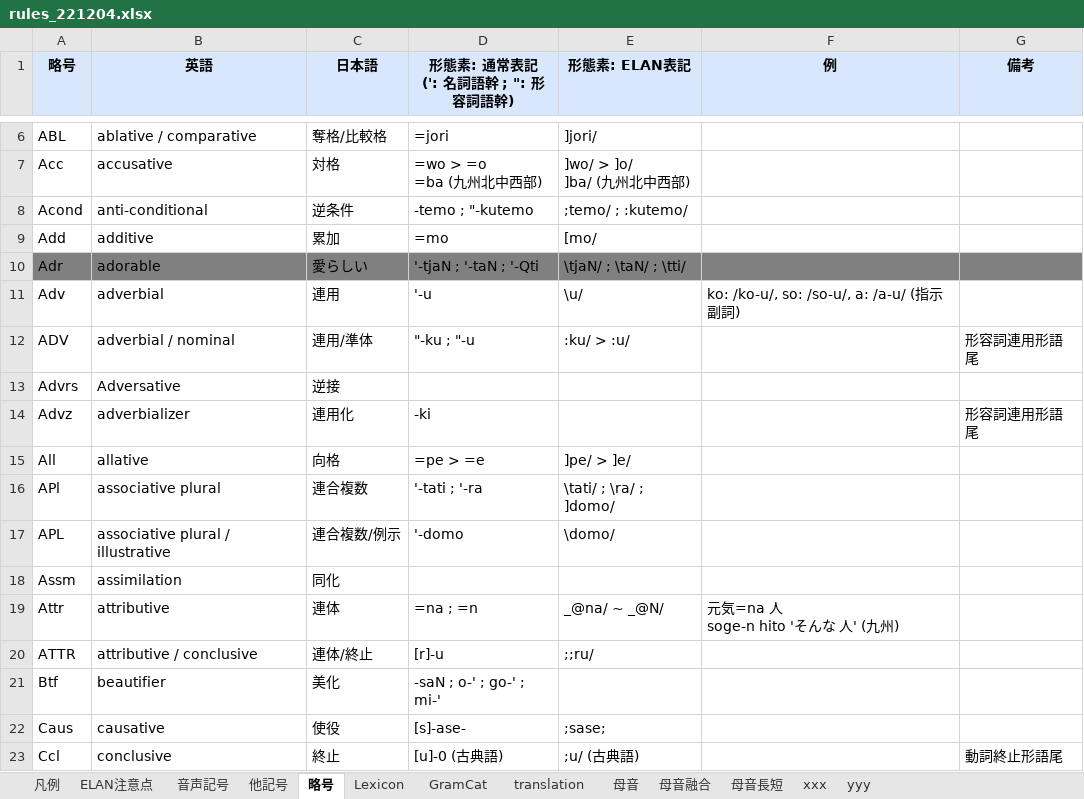
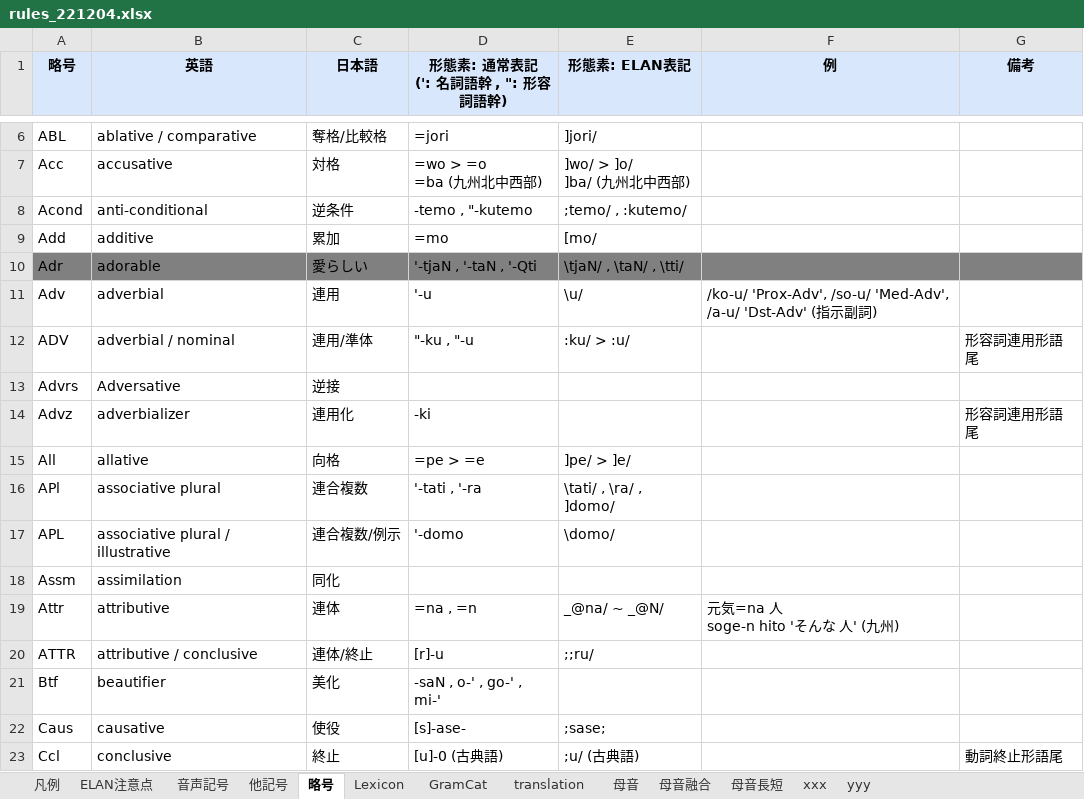
Before and after one commit to Croquis-Kuni/CROJADS-Croquis-database-of-Japanese-dialects, an Excel workbook: rules_221204.xlsx, sheet 略号, drawn as a sheet; only a part is shown, gaps mark what is left out; values as stored, in another font and other column widths than the file's, no borders; ↵ is a line break in a cell; the diff covers the shown part only; the diff names each change by its address in the sheet, - before the commit and + after, or states it on an @@ line.

```diff
--- a/rules_221204.xlsx (sheet 略号)
+++ b/rules_221204.xlsx (sheet 略号)
-D1: 形態素: 通常表記 ↵ (': 名詞語幹 ; ": 形容詞語幹)
+D1: 形態素: 通常表記 ↵ (': 名詞語幹 , ": 形容詞語幹)
-D8 (形態素: 通常表記 (': 名詞語幹 , ": 形容詞語幹)): -temo ; "-kutemo
+D8 (形態素: 通常表記 (': 名詞語幹 , ": 形容詞語幹)): -temo , "-kutemo
-E8 (形態素: ELAN表記): ;temo/ ; :kutemo/
+E8 (形態素: ELAN表記): ;temo/ , :kutemo/
-D10 (形態素: 通常表記 (': 名詞語幹 , ": 形容詞語幹)): '-tjaN ; '-taN ; '-Qti
+D10 (形態素: 通常表記 (': 名詞語幹 , ": 形容詞語幹)): '-tjaN , '-taN , '-Qti
-E10 (形態素: ELAN表記): \tjaN/ ; \taN/ ; \tti/
+E10 (形態素: ELAN表記): \tjaN/ , \taN/ , \tti/
-F11 (例): ko: /ko-u/, so: /so-u/, a: /a-u/ (指…
+F11 (例): /ko-u/ 'Prox-Adv', /so-u/ 'Med-Adv', /a-u/ 'Dst-Adv' (指…
-D12 (形態素: 通常表記 (': 名詞語幹 , ": 形容詞語幹)): "-ku ; "-u
+D12 (形態素: 通常表記 (': 名詞語幹 , ": 形容詞語幹)): "-ku , "-u
-D16 (形態素: 通常表記 (': 名詞語幹 , ": 形容詞語幹)): '-tati ; '-ra
+D16 (形態素: 通常表記 (': 名詞語幹 , ": 形容詞語幹)): '-tati , '-ra
-E16 (形態素: ELAN表記): \tati/ ; \ra/ ; ]domo/
+E16 (形態素: ELAN表記): \tati/ , \ra/ , ]domo/
-D19 (形態素: 通常表記 (': 名詞語幹 , ": 形容詞語幹)): =na ; =n
+D19 (形態素: 通常表記 (': 名詞語幹 , ": 形容詞語幹)): =na , =n
-D21 (形態素: 通常表記 (': 名詞語幹 , ": 形容詞語幹)): -saN ; o-' ; go-' ; mi-'
+D21 (形態素: 通常表記 (': 名詞語幹 , ": 形容詞語幹)): -saN , o-' , go-' , mi-'
```
Also changed, not shown: 1 added row, 98 edited cells and cell formats elsewhere in this sheet, 1 other file.
